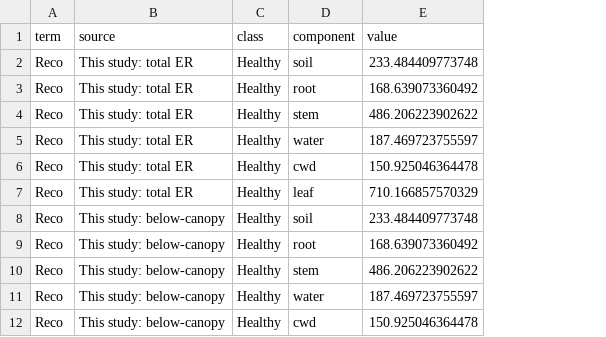
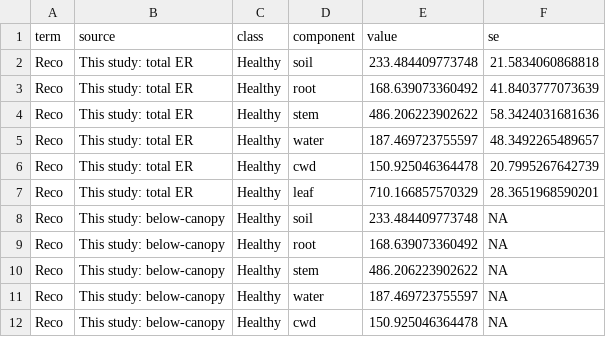
Before and after one commit to jgewirtzman/blueflux-ground, a CSV file: output/upscaling/budget_sources_components.csv, drawn as a sheet; only a part is shown; the diff names each change by its address in the sheet, - before the commit and + after, or states it on an @@ line.

```diff
--- a/output/upscaling/budget_sources_components.csv
+++ b/output/upscaling/budget_sources_components.csv
+column F (se), rows 2-12: 21.5834060868818 | 41.8403777073639 | 58.3424031681636 | 48.3492265489657 | 20.7995267642739 | 28.3651968590201 | NA | NA | NA | NA | NA
```
Also changed, not shown: 9 other files.
